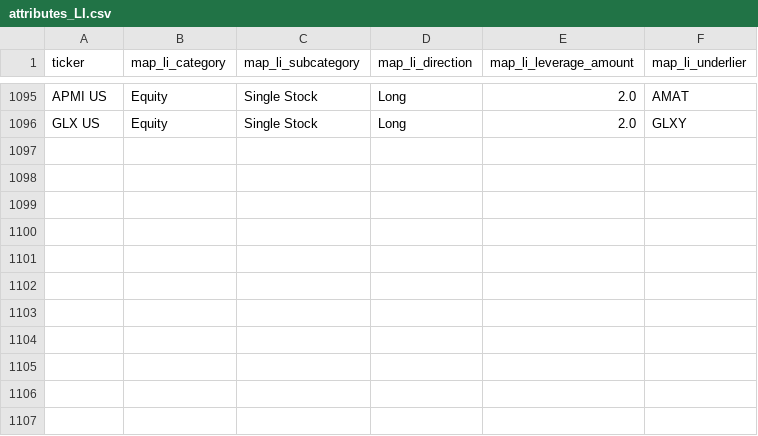
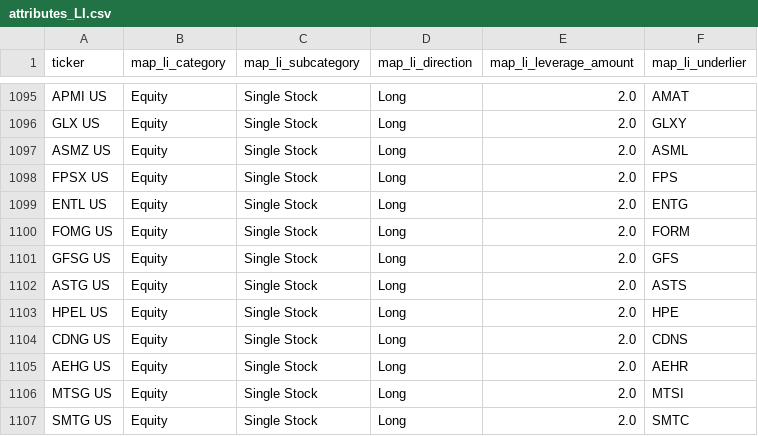
Before and after one commit to the-atlas-protocol/rexfinhub, a CSV file: config/rules/attributes_LI.csv, drawn as a sheet; only a part is shown, gaps mark what is left out.

```diff
--- a/config/rules/attributes_LI.csv
+++ b/config/rules/attributes_LI.csv
@@ -1096 +1096,12 @@ APMI US,Equity,Single Stock,Long,2.0,AMAT
 GLX US,Equity,Single Stock,Long,2.0,GLXY
+ASMZ US,Equity,Single Stock,Long,2.0,ASML
+FPSX US,Equity,Single Stock,Long,2.0,FPS
+ENTL US,Equity,Single Stock,Long,2.0,ENTG
+FOMG US,Equity,Single Stock,Long,2.0,FORM
+GFSG US,Equity,Single Stock,Long,2.0,GFS
+ASTG US,Equity,Single Stock,Long,2.0,ASTS
+HPEL US,Equity,Single Stock,Long,2.0,HPE
+CDNG US,Equity,Single Stock,Long,2.0,CDNS
+AEHG US,Equity,Single Stock,Long,2.0,AEHR
+MTSG US,Equity,Single Stock,Long,2.0,MTSI
+SMTG US,Equity,Single Stock,Long,2.0,SMTC
```
Also changed, not shown: config/rules/exclusions.csv, config/rules/fund_mapping.csv, 4 other files.
